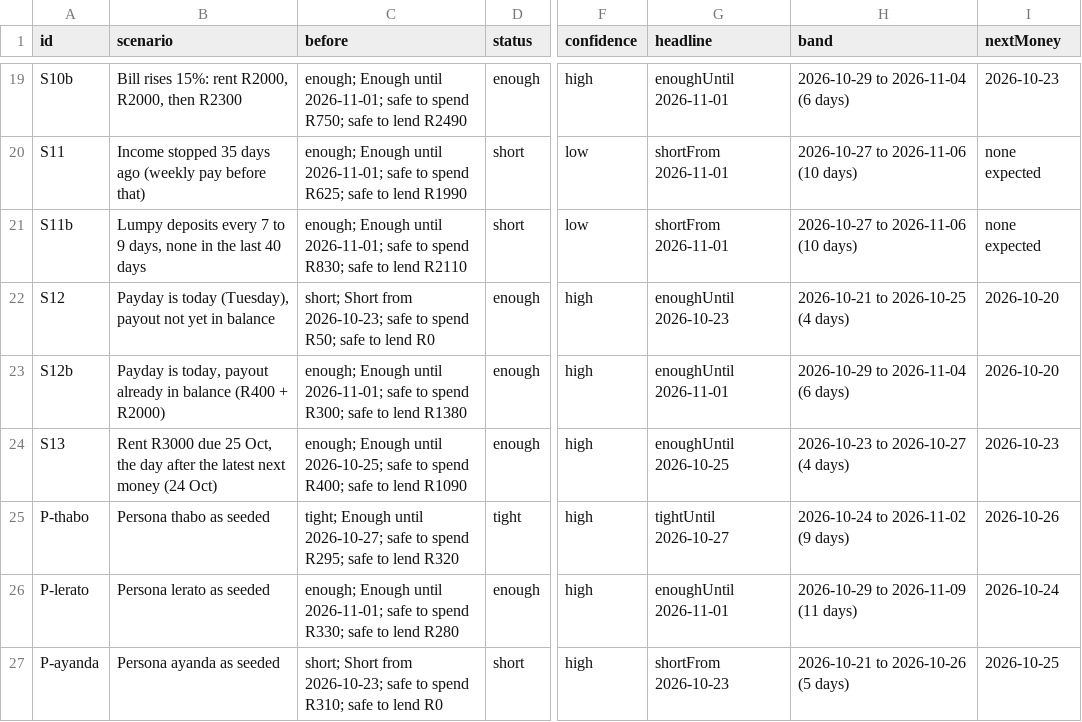
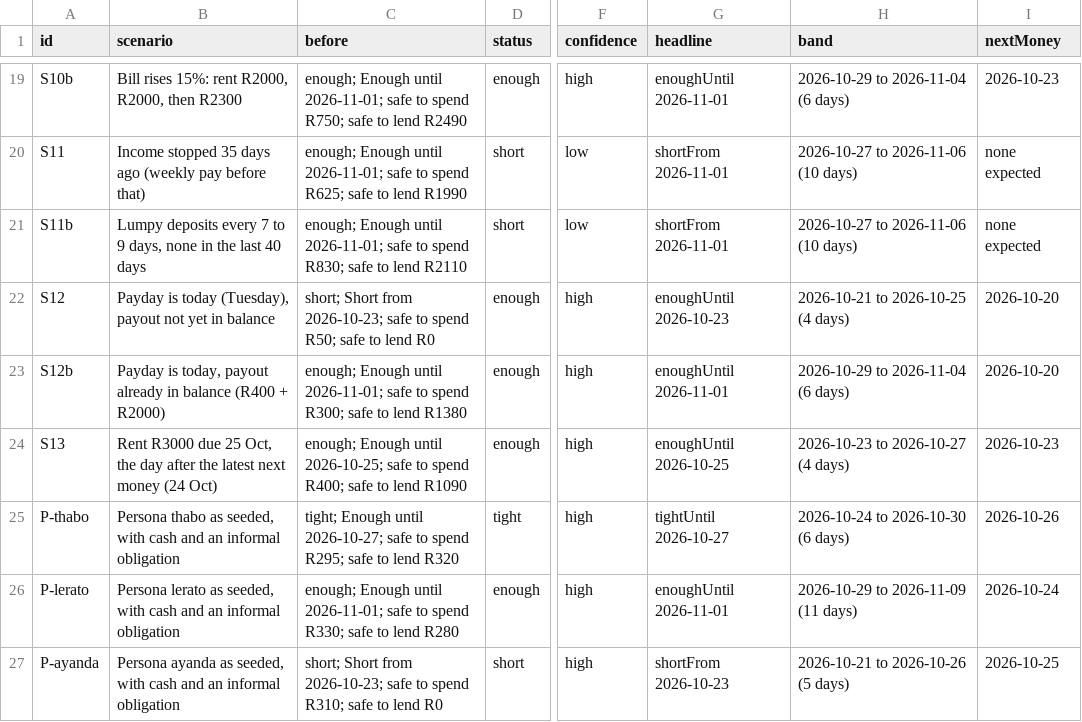
Before and after one commit to matamela-m/tengo-finance, a CSV file: docs/review/after/stress-results.csv, drawn as a sheet; only a part is shown, gaps mark what is left out; the diff names each change by its address in the sheet, - before the commit and + after, or states it on an @@ line.

```diff
--- a/docs/review/after/stress-results.csv
+++ b/docs/review/after/stress-results.csv
-B25 (scenario): Persona thabo as seeded
+B25 (scenario): Persona thabo as seeded, with cash and an informal obligation
-H25 (band): 2026-10-24 to 2026-11-02 (9 days)
+H25 (band): 2026-10-24 to 2026-10-30 (6 days)
-B26 (scenario): Persona lerato as seeded
+B26 (scenario): Persona lerato as seeded, with cash and an informal obligation
-B27 (scenario): Persona ayanda as seeded
+B27 (scenario): Persona ayanda as seeded, with cash and an informal obligation
```
Also changed, not shown: docs/review/findings.csv, 49 other files.
